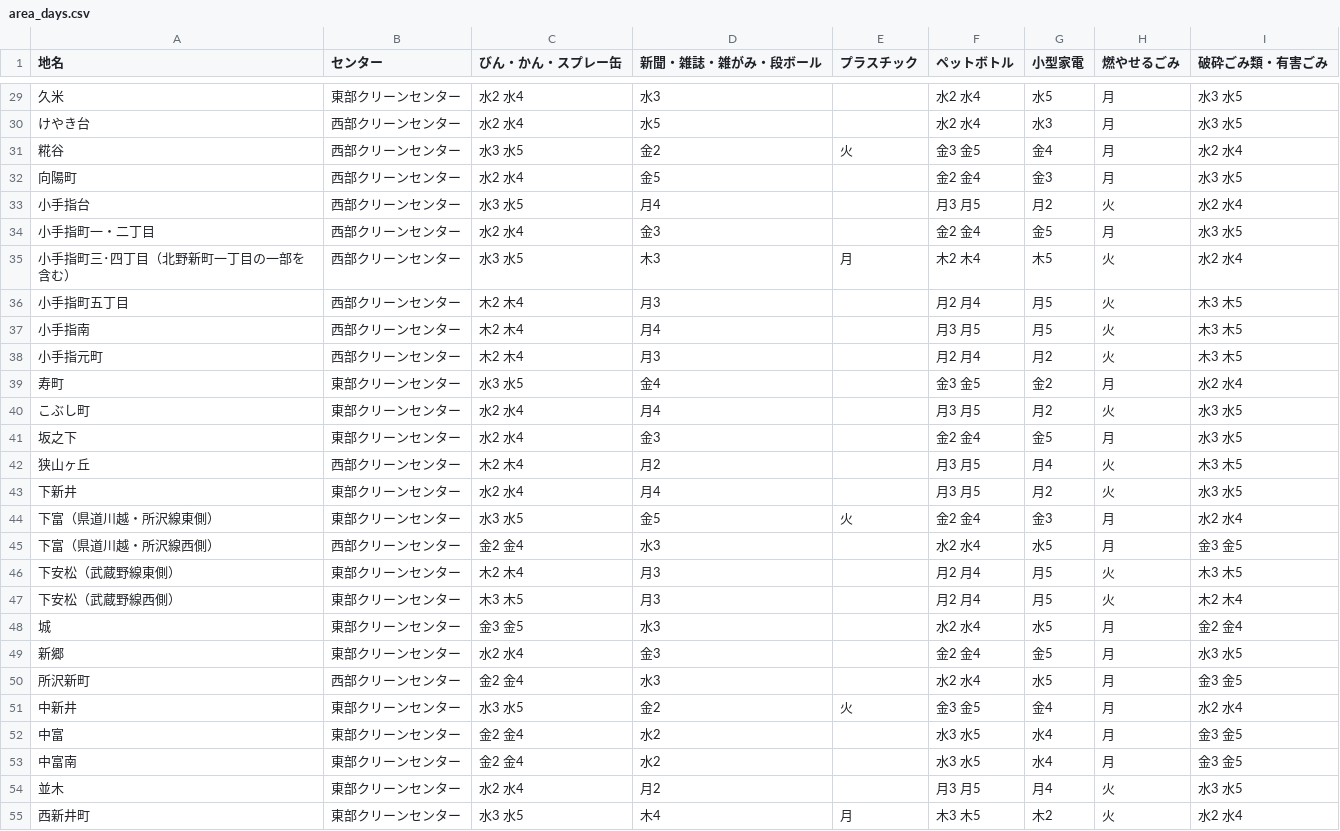
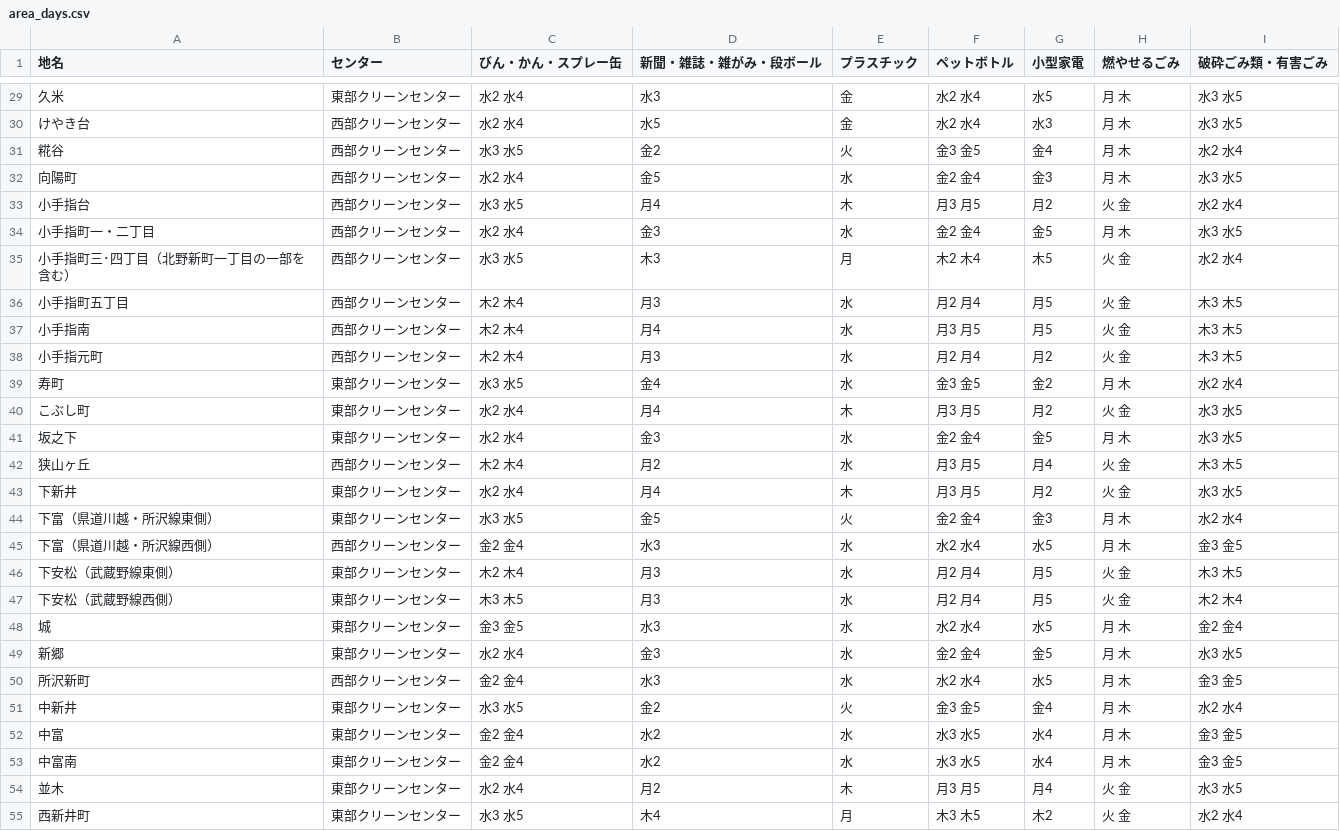
Before and after one commit to onot01/5374, a CSV file: data/area_days.csv, drawn as a sheet; only a part is shown, gaps mark what is left out; the diff covers the shown part only.

```diff
--- a/data/area_days.csv
+++ b/data/area_days.csv
@@ -29,27 +29,27 @@
-久米,東部クリーンセンター,水2 水4,水3,,水2 水4,水5,月 ,水3 水5
-けやき台,西部クリーンセンター,水2 水4,水5,,水2 水4,水3,月 ,水3 水5
-糀谷,西部クリーンセンター,水3 水5,金2,火,金3 金5,金4,月 ,水2 水4
-向陽町,西部クリーンセンター,水2 水4,金5,,金2 金4,金3,月 ,水3 水5
-小手指台,西部クリーンセンター,水3 水5,月4,,月3 月5,月2,火 ,水2 水4
-小手指町一・二丁目,西部クリーンセンター,水2 水4,金3,,金2 金4,金5,月 ,水3 水5
-小手指町三･四丁目（北野新町一丁目の一部を含む）,西部クリーンセンター,水3 水5,木3,月,木2 木4,木5,火 ,水2 水4
-小手指町五丁目,西部クリーンセンター,木2 木4,月3,,月2 月4,月5,火 ,木3 木5
-小手指南,西部クリーンセンター,木2 木4,月4,,月3 月5,月5,火 ,木3 木5
-小手指元町,西部クリーンセンター,木2 木4,月3,,月2 月4,月2,火 ,木3 木5
-寿町,東部クリーンセンター,水3 水5,金4,,金3 金5,金2,月 ,水2 水4
-こぶし町,東部クリーンセンター,水2 水4,月4,,月3 月5,月2,火 ,水3 水5
-坂之下,東部クリーンセンター,水2 水4,金3,,金2 金4,金5,月 ,水3 水5
-狭山ヶ丘,西部クリーンセンター,木2 木4,月2,,月3 月5,月4,火 ,木3 木5
-下新井,東部クリーンセンター,水2 水4,月4,,月3 月5,月2,火 ,水3 水5
-下富（県道川越・所沢線東側）,東部クリーンセンター,水3 水5,金5,火,金2 金4,金3,月 ,水2 水4
-下富（県道川越・所沢線西側）,西部クリーンセンター,金2 金4,水3,,水2 水4,水5,月 ,金3 金5
-下安松（武蔵野線東側）,東部クリーンセンター,木2 木4,月3,,月2 月4,月5,火 ,木3 木5
-下安松（武蔵野線西側）,東部クリーンセンター,木3 木5,月3,,月2 月4,月5,火 ,木2 木4
-城,東部クリーンセンター,金3 金5,水3,,水2 水4,水5,月 ,金2 金4
-新郷,東部クリーンセンター,水2 水4,金3,,金2 金4,金5,月 ,水3 水5
-所沢新町,西部クリーンセンター,金2 金4,水3,,水2 水4,水5,月 ,金3 金5
-中新井,東部クリーンセンター,水3 水5,金2,火,金3 金5,金4,月 ,水2 水4
-中富,東部クリーンセンター,金2 金4,水2,,水3 水5,水4,月 ,金3 金5
-中富南,東部クリーンセンター,金2 金4,水2,,水3 水5,水4,月 ,金3 金5
-並木,東部クリーンセンター,水2 水4,月2,,月3 月5,月4,火 ,水3 水5
-西新井町,東部クリーンセンター,水3 水5,木4,月,木3 木5,木2,火 ,水2 水4
+久米,東部クリーンセンター,水2 水4,水3,金,水2 水4,水5,月 木,水3 水5
+けやき台,西部クリーンセンター,水2 水4,水5,金,水2 水4,水3,月 木,水3 水5
+糀谷,西部クリーンセンター,水3 水5,金2,火,金3 金5,金4,月 木,水2 水4
+向陽町,西部クリーンセンター,水2 水4,金5,水,金2 金4,金3,月 木,水3 水5
+小手指台,西部クリーンセンター,水3 水5,月4,木,月3 月5,月2,火 金,水2 水4
+小手指町一・二丁目,西部クリーンセンター,水2 水4,金3,水,金2 金4,金5,月 木,水3 水5
+小手指町三･四丁目（北野新町一丁目の一部を含む）,西部クリーンセンター,水3 水5,木3,月,木2 木4,木5,火 金,水2 水4
+小手指町五丁目,西部クリーンセンター,木2 木4,月3,水,月2 月4,月5,火 金,木3 木5
+小手指南,西部クリーンセンター,木2 木4,月4,水,月3 月5,月5,火 金,木3 木5
+小手指元町,西部クリーンセンター,木2 木4,月3,水,月2 月4,月2,火 金,木3 木5
+寿町,東部クリーンセンター,水3 水5,金4,水,金3 金5,金2,月 木,水2 水4
+こぶし町,東部クリーンセンター,水2 水4,月4,木,月3 月5,月2,火 金,水3 水5
+坂之下,東部クリーンセンター,水2 水4,金3,水,金2 金4,金5,月 木,水3 水5
+狭山ヶ丘,西部クリーンセンター,木2 木4,月2,水,月3 月5,月4,火 金,木3 木5
+下新井,東部クリーンセンター,水2 水4,月4,木,月3 月5,月2,火 金,水3 水5
+下富（県道川越・所沢線東側）,東部クリーンセンター,水3 水5,金5,火,金2 金4,金3,月 木,水2 水4
+下富（県道川越・所沢線西側）,西部クリーンセンター,金2 金4,水3,水,水2 水4,水5,月 木,金3 金5
+下安松（武蔵野線東側）,東部クリーンセンター,木2 木4,月3,水,月2 月4,月5,火 金,木3 木5
+下安松（武蔵野線西側）,東部クリーンセンター,木3 木5,月3,水,月2 月4,月5,火 金,木2 木4
+城,東部クリーンセンター,金3 金5,水3,水,水2 水4,水5,月 木,金2 金4
+新郷,東部クリーンセンター,水2 水4,金3,水,金2 金4,金5,月 木,水3 水5
+所沢新町,西部クリーンセンター,金2 金4,水3,水,水2 水4,水5,月 木,金3 金5
+中新井,東部クリーンセンター,水3 水5,金2,火,金3 金5,金4,月 木,水2 水4
+中富,東部クリーンセンター,金2 金4,水2,水,水3 水5,水4,月 木,金3 金5
+中富南,東部クリーンセンター,金2 金4,水2,水,水3 水5,水4,月 木,金3 金5
+並木,東部クリーンセンター,水2 水4,月2,木,月3 月5,月4,火 金,水3 水5
+西新井町,東部クリーンセンター,水3 水5,木4,月,木3 木5,木2,火 金,水2 水4
```
Also changed, not shown: 118 edited cells elsewhere in this file.
